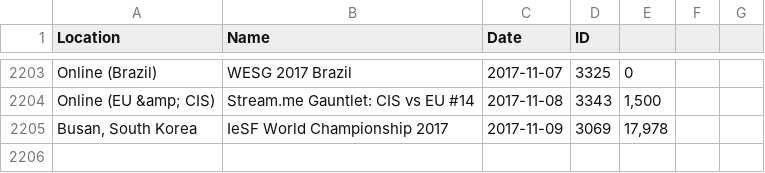
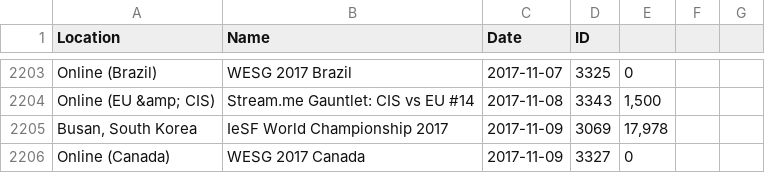
Before and after one commit to Liam-F/HLTV-Scraper, a CSV file: csv/eventIDs.csv, drawn as a sheet; only a part is shown, gaps mark what is left out; the diff names each change by its address in the sheet, - before the commit and + after, or states it on an @@ line.

```diff
--- a/csv/eventIDs.csv
+++ b/csv/eventIDs.csv
+row 2206: Online (Canada) | WESG 2017 Canada | 2017-11-09 | 3327 | 0
```
Also changed, not shown: csv/players.csv, csv/teams.csv, 3 other files.
